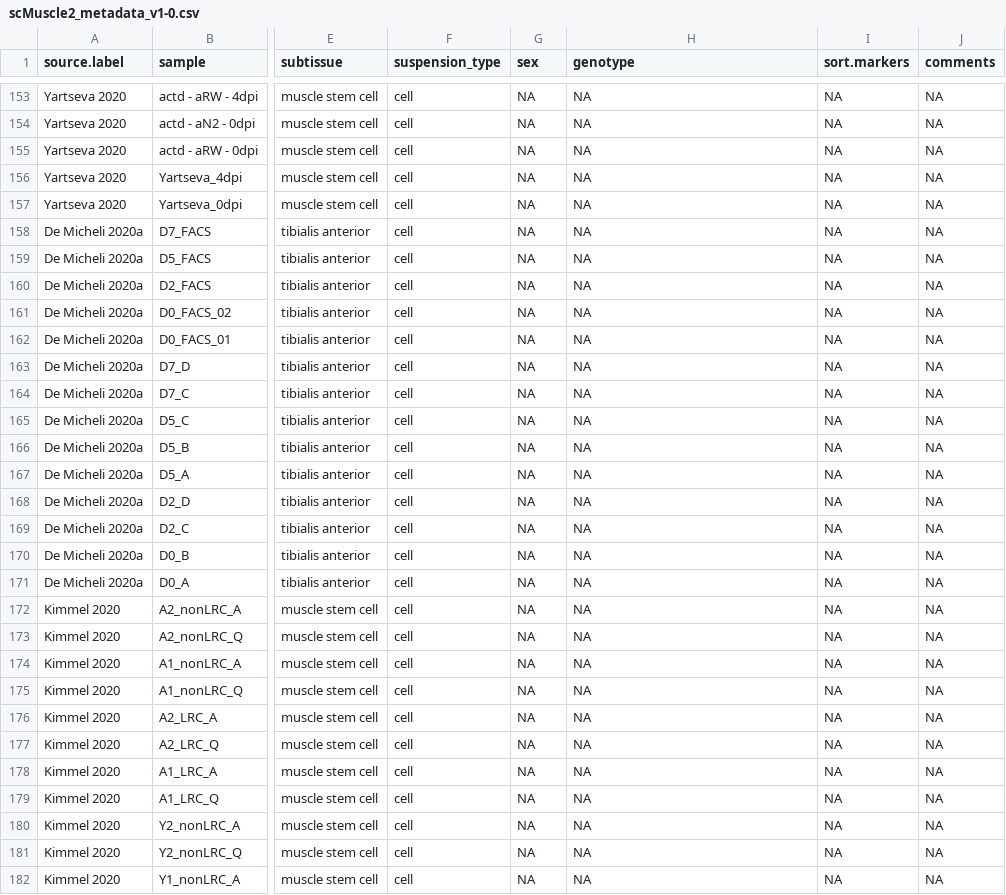
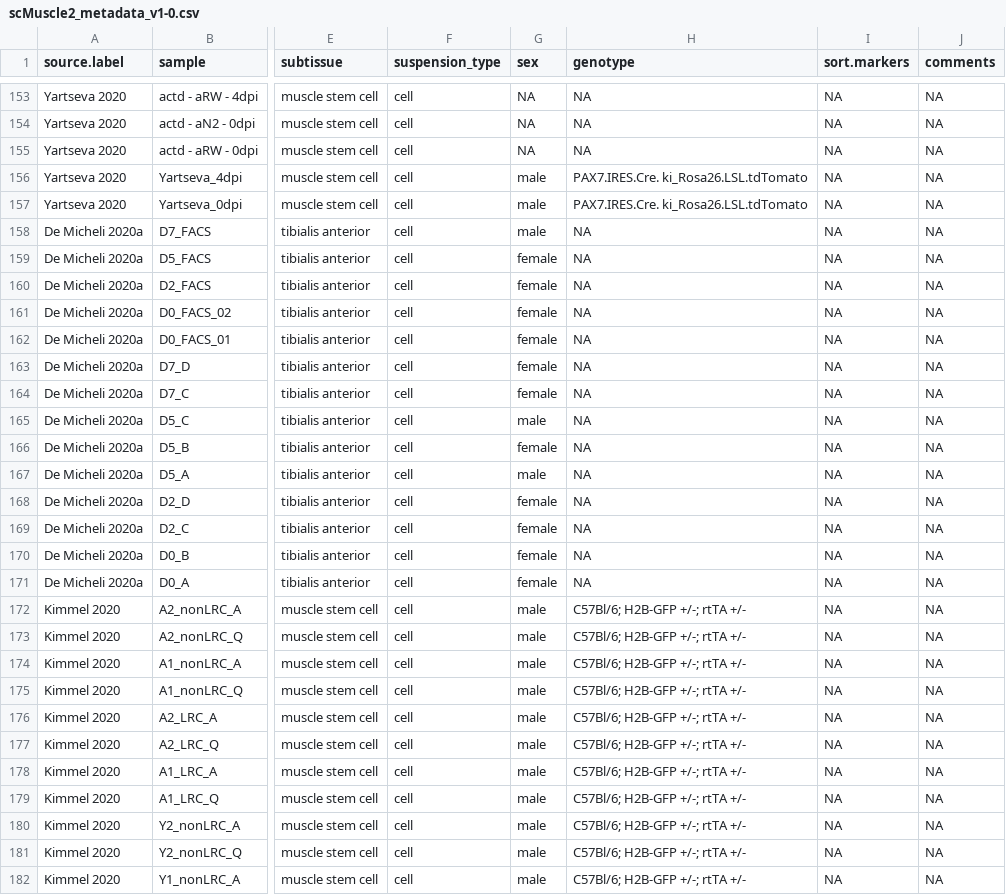
Before and after one commit to mckellardw/scMuscle2, a CSV file: scMuscle2_metadata_v1-0.csv, drawn as a sheet; only a part is shown, gaps mark what is left out; the diff covers the shown part only; the diff names each change by its address in the sheet, - before the commit and + after, or states it on an @@ line.

Commit message:
metadata updates

```diff
--- a/scMuscle2_metadata_v1-0.csv
+++ b/scMuscle2_metadata_v1-0.csv
-G156:G158 (sex): NA
+G156:G158 (sex): male
-H156:H157 (genotype): NA
+H156:H157 (genotype): PAX7.IRES.Cre. ki_Rosa26.LSL.tdTomato
-G159:G164 (sex): NA
+G159:G164 (sex): female
-G165 (sex): NA
+G165 (sex): male
-G166 (sex): NA
+G166 (sex): female
-G167 (sex): NA
+G167 (sex): male
-G168:G171 (sex): NA
+G168:G171 (sex): female
-G172:G182 (sex): NA
+G172:G182 (sex): male
-H172:H182 (genotype): NA
+H172:H182 (genotype): C57Bl/6; H2B-GFP +/-; rtTA +/-
```
Also changed, not shown: 117 edited cells elsewhere in this file, 1 other file.
